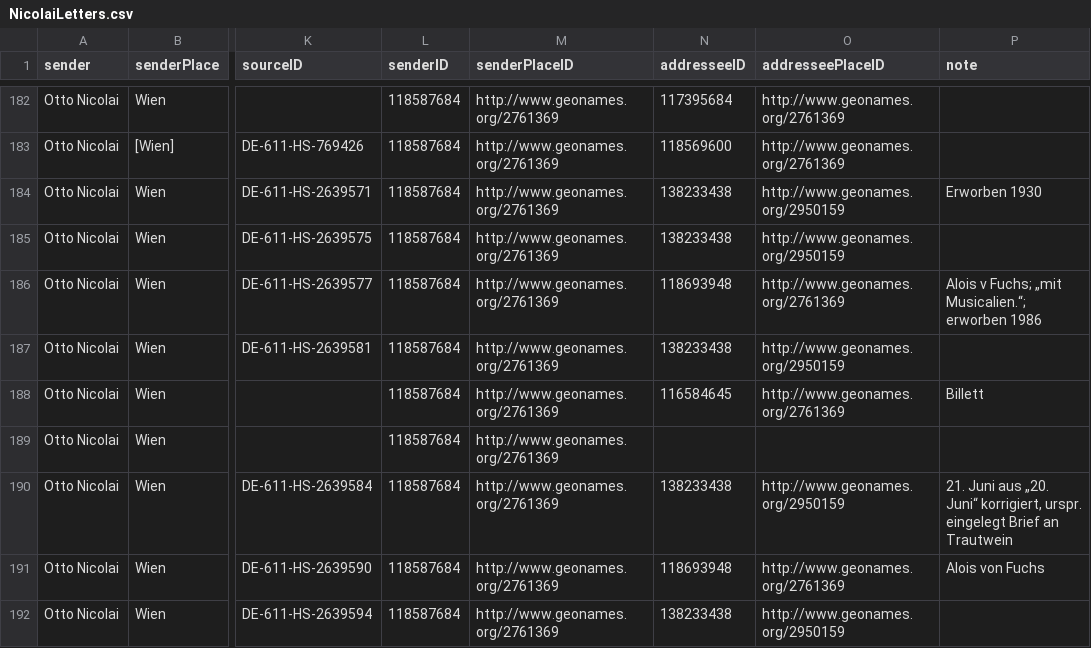
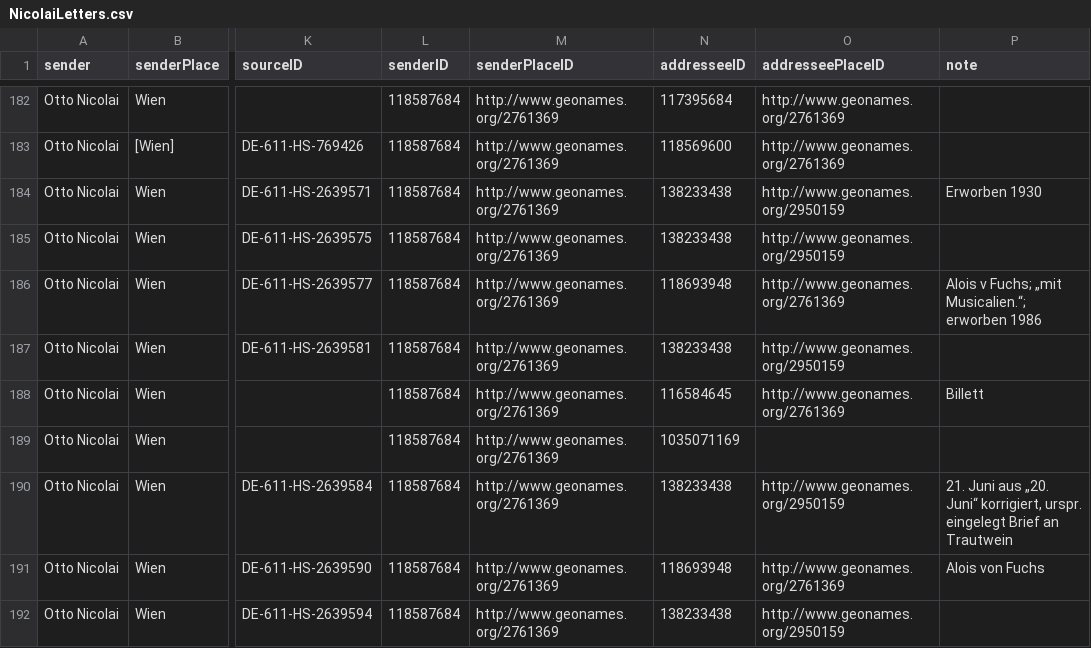
Before and after one commit to rettinghaus/NicolaiLetters, a CSV file: NicolaiLetters.csv, drawn as a sheet; only a part is shown, gaps mark what is left out; the diff names each change by its address in the sheet, - before the commit and + after, or states it on an @@ line.

Commit message:
add id

```diff
--- a/NicolaiLetters.csv
+++ b/NicolaiLetters.csv
-N189 (addresseeID): (empty)
+N189 (addresseeID): 1035071169
```
